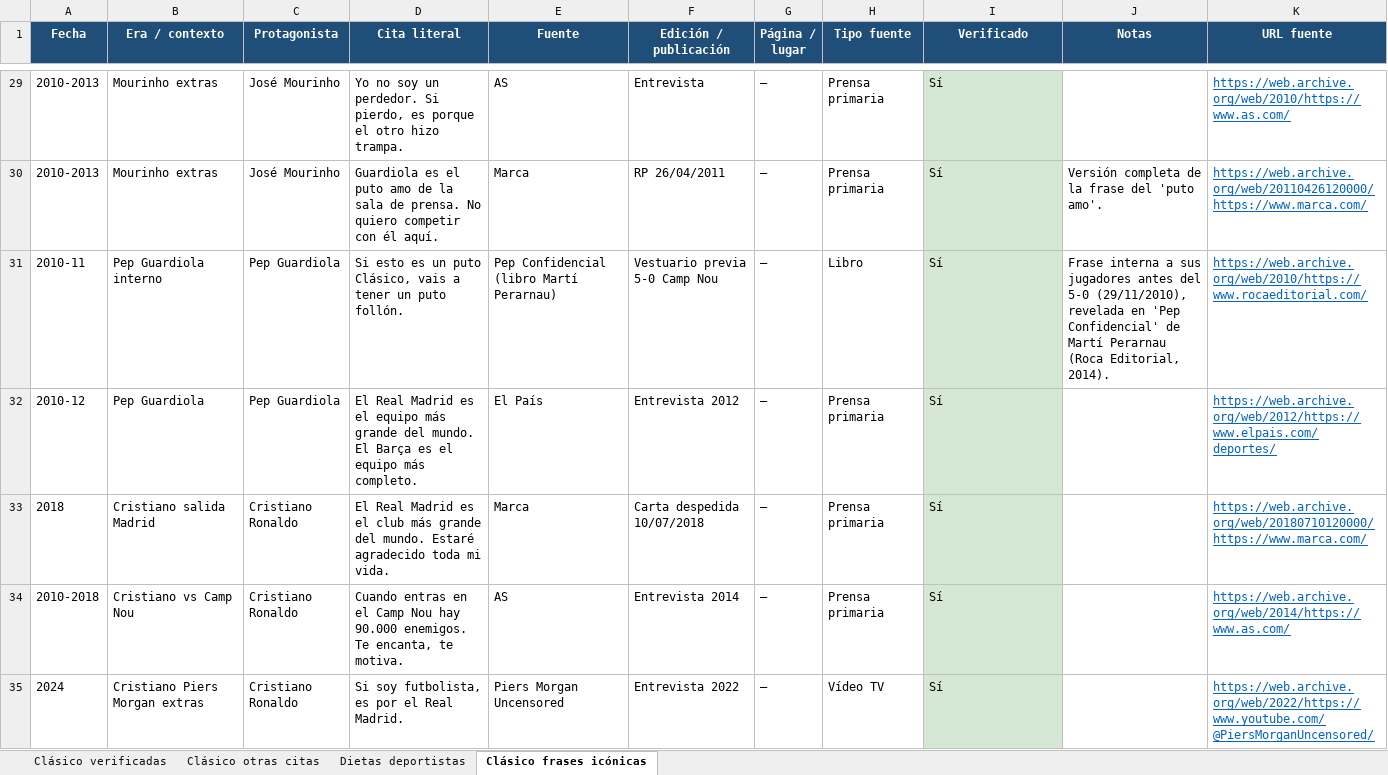
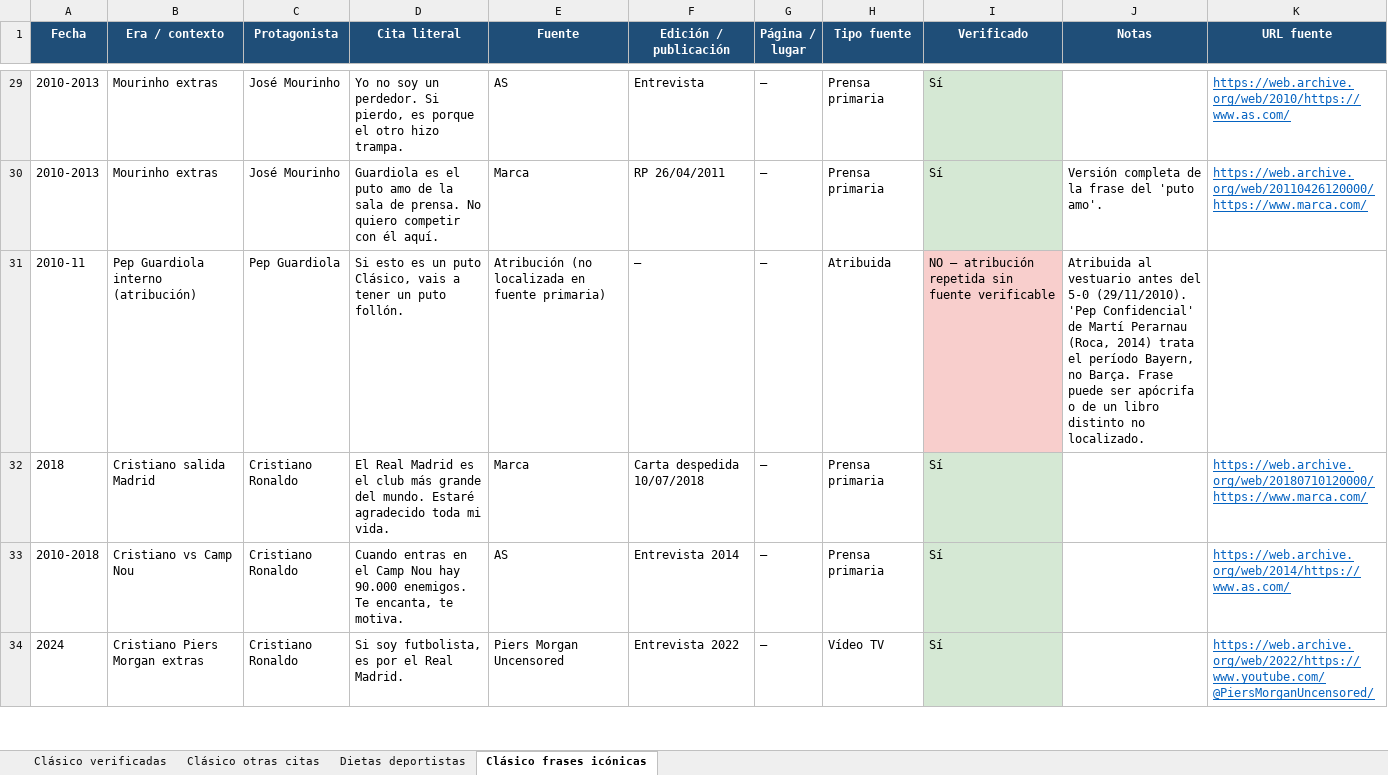
Before and after one commit to danielmirond/discover-alerts, an Excel workbook: docs/clasico-declaraciones.xlsx, sheet Clásico frases icónicas, drawn as a sheet; only a part is shown, gaps mark what is left out; values as stored, in another font and other column widths than the file's, no borders; removed rows and columns are numbered as before the commit, all else as after; the diff covers the shown part only; the diff names each change by its address in the sheet, - before the commit and + after, or states it on an @@ line.

```diff
--- a/docs/clasico-declaraciones.xlsx (sheet Clásico frases icónicas)
+++ b/docs/clasico-declaraciones.xlsx (sheet Clásico frases icónicas)
-B31 (Era / contexto): Pep Guardiola interno
+B31 (Era / contexto): Pep Guardiola interno (atribución)
-E31 (Fuente): Pep Confidencial (libro Martí Perarnau)
+E31 (Fuente): Atribución (no localizada en fuente primaria)
-F31 (Edición / publicación): Vestuario previa 5-0 Camp Nou
+F31 (Edición / publicación): —
-H31 (Tipo fuente): Libro
+H31 (Tipo fuente): Atribuida
-I31 (Verificado): Sí
+I31 (Verificado): NO — atribución repetida sin fuente verificable
-I31 fill: #D5E8D4
+I31 fill: #F8CECC
-J31 (Notas): Frase interna a sus jugadores antes del 5-0 (29/11/2010), revelada en 'Pep Confidencial' de Martí Perarnau (Roca Editorial, 2014).
+J31 (Notas): Atribuida al vestuario antes del 5-0 (29/11/2010). 'Pep Confidencial' de Martí Perarnau (Roca, 2014) trata el período Bayern, no Barça. Frase puede ser apócrifa o de un libro distinto no localizado.
-K31 (URL fuente): https://web.archive.org/web/2010/https://www.rocaeditorial.com/
+K31 (URL fuente): (empty)
-row 32: 2010-12 | Pep Guardiola | Pep Guardiola | El Real Madrid es el equipo más grande del mundo. El Barça es el equipo más completo. | El País | Entrevista 2012 | — | Prensa primaria | Sí |  | https://web.archive.org/web/2012/https://www.elpais.com/deportes/
```
Also changed, not shown: 3 added rows, 3 removed rows, 19 edited cells and cell formats elsewhere in this sheet, docs/declaraciones-deportivas.xlsx, 1 other file.
